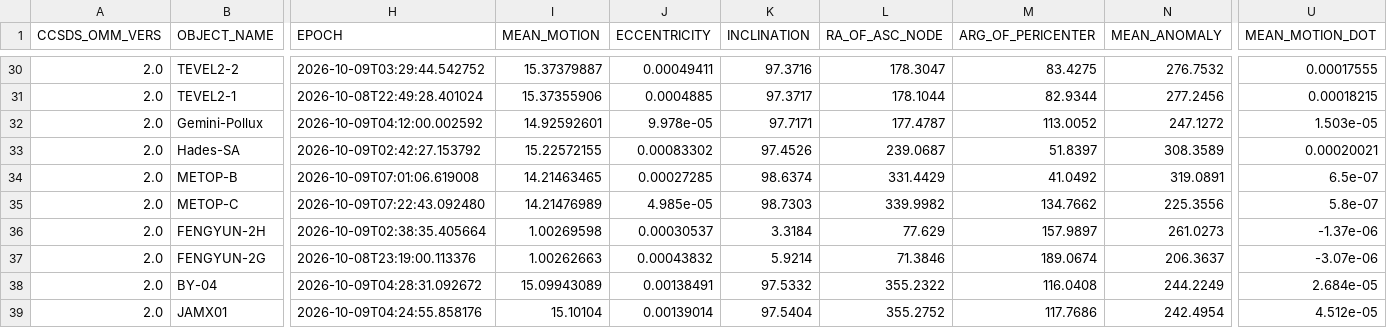
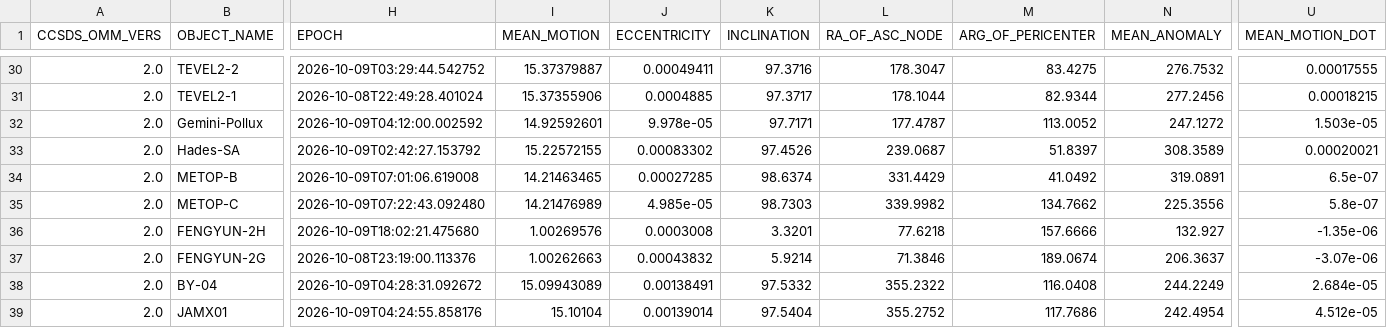
Before and after one commit to BI4PYM/AutoTLE, a CSV file: satellites/AutoTLE.csv, drawn as a sheet; only a part is shown, gaps mark what is left out; the diff names each change by its address in the sheet, - before the commit and + after, or states it on an @@ line.

Commit message:
Auto upload

```diff
--- a/satellites/AutoTLE.csv
+++ b/satellites/AutoTLE.csv
-H36 (EPOCH): 2026-10-09T02:38:35.405664
+H36 (EPOCH): 2026-10-09T18:02:21.475680
-I36 (MEAN_MOTION): 1.00269598
+I36 (MEAN_MOTION): 1.00269576
-J36 (ECCENTRICITY): 0.00030537
+J36 (ECCENTRICITY): 0.0003008
-K36 (INCLINATION): 3.3184
+K36 (INCLINATION): 3.3201
-L36 (RA_OF_ASC_NODE): 77.629
+L36 (RA_OF_ASC_NODE): 77.6218
-M36 (ARG_OF_PERICENTER): 157.9897
+M36 (ARG_OF_PERICENTER): 157.6666
-N36 (MEAN_ANOMALY): 261.0273
+N36 (MEAN_ANOMALY): 132.927
-U36 (MEAN_MOTION_DOT): -1.37e-06
+U36 (MEAN_MOTION_DOT): -1.35e-06
```
Also changed, not shown: 8 other files.
